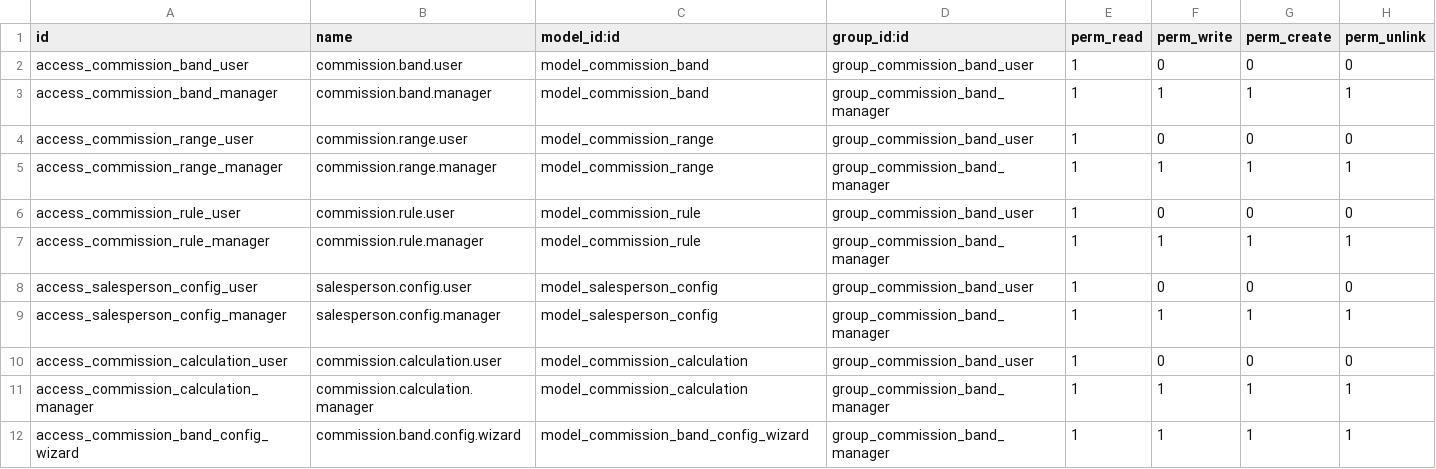
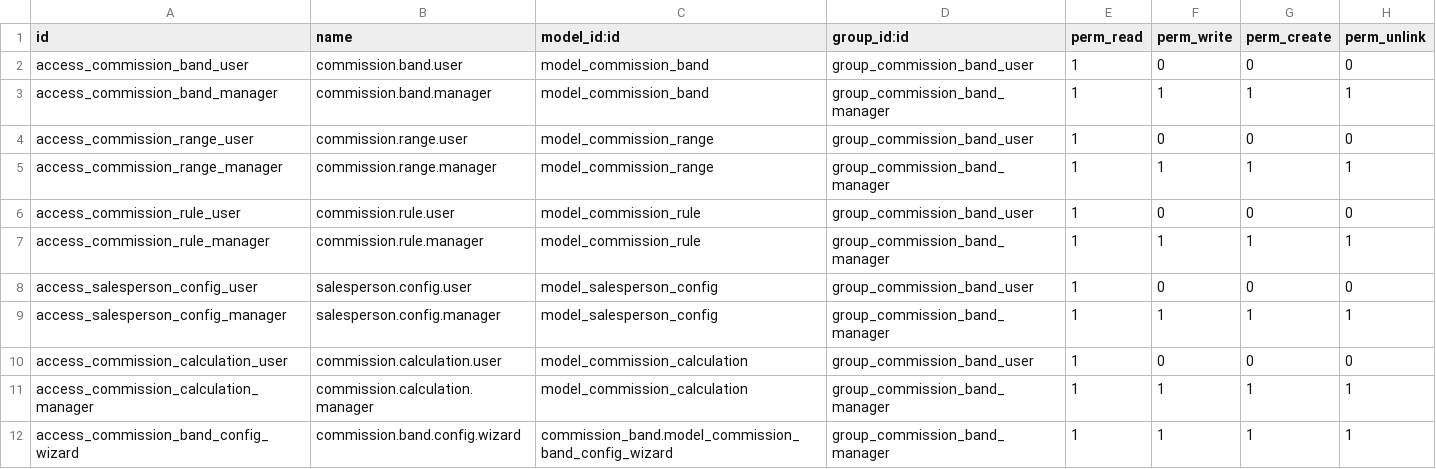
Before and after one commit to JDV-ALM/commision_base, a CSV file: security/ir.model.access.csv, drawn as a sheet.

Commit message:
[MODIFICACIÓN] Actualización de referencias de modelo y mejoras en cálculos de comisiones

```diff
--- a/security/ir.model.access.csv
+++ b/security/ir.model.access.csv
@@ -11,2 +11,2 @@ access_commission_calculation_user,commission.calculation.user,model_commission_
 access_commission_calculation_manager,commission.calculation.manager,model_commission_calculation,group_commission_band_manager,1,1,1,1
-access_commission_band_config_wizard,commission.band.config.wizard,model_commission_band_config_wizard,group_commission_band_manager,1,1,1,1
+access_commission_band_config_wizard,commission.band.config.wizard,commission_band.model_commission_band_config_wizard,group_commission_band_manager,1,1,1,1
```
Also changed, not shown: 6 other files.
